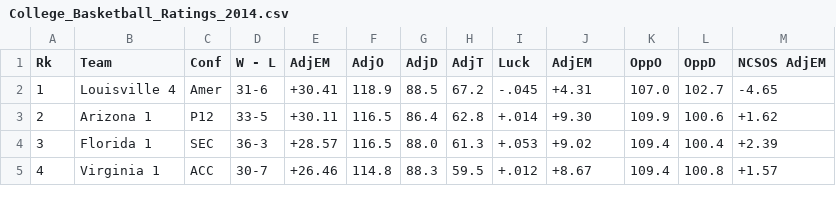
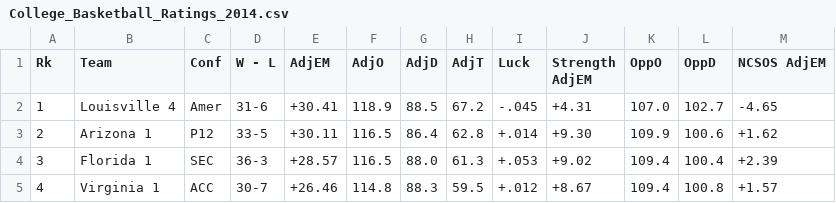
Before and after one commit to PhilKofoed/AMAS2023, a CSV file: Philip/Problemset 1/College_Basketball_Ratings_2014.csv, drawn as a sheet; only a part is shown.

```diff
--- a/Philip/Problemset 1/College_Basketball_Ratings_2014.csv
+++ b/Philip/Problemset 1/College_Basketball_Ratings_2014.csv
@@ -1,2 +1,2 @@
-Rk,Team,Conf,W - L,AdjEM,AdjO,AdjD,AdjT,Luck,AdjEM,OppO,OppD,NCSOS AdjEM
+Rk,Team,Conf,W - L,AdjEM,AdjO,AdjD,AdjT,Luck,Strength AdjEM,OppO,OppD,NCSOS AdjEM
 1,Louisville  4,Amer,31-6,+30.41,118.9,88.5,67.2,-.045,+4.31,107.0,102.7,-4.65
```
Also changed, not shown: 3 other files.
